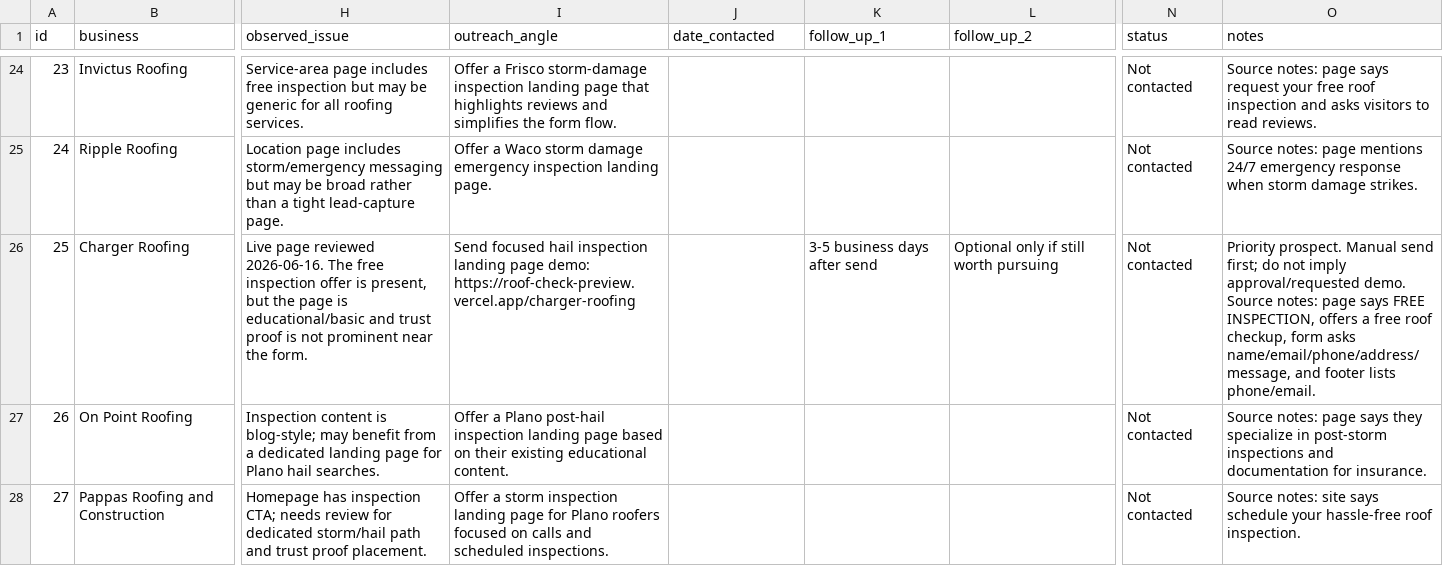
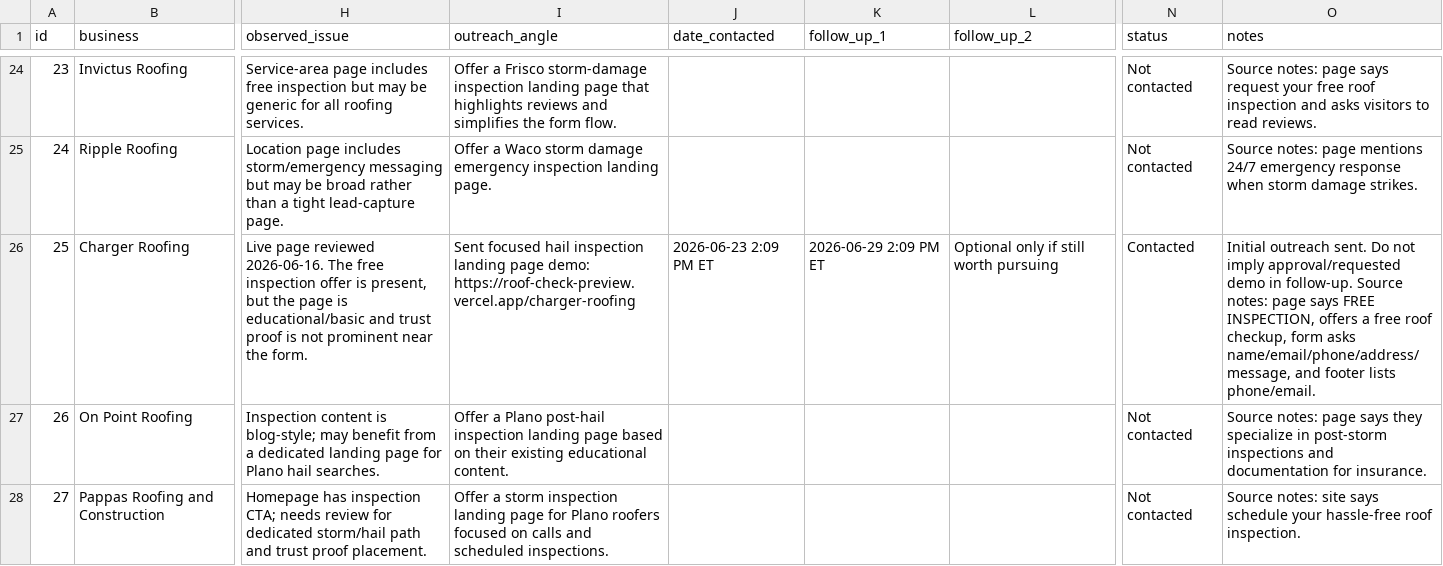
Before and after one commit to dpons222/Business, a CSV file: EXPERIMENTS/001-roofing-landing-page-service/marketing/prospect-tracker.csv, drawn as a sheet; only a part is shown, gaps mark what is left out; the diff names each change by its address in the sheet, - before the commit and + after, or states it on an @@ line.

Commit message:
Track Charger Roofing outreach send

```diff
--- a/EXPERIMENTS/001-roofing-landing-page-service/marketing/prospect-tracker.csv
+++ b/EXPERIMENTS/001-roofing-landing-page-service/marketing/prospect-tracker.csv
-I26 (outreach_angle): Send focused hail…
+I26 (outreach_angle): Sent focused hail…
-J26 (date_contacted): (empty)
+J26 (date_contacted): 2026-06-23 2:09 PM ET
-K26 (follow_up_1): 3-5 business days after send
+K26 (follow_up_1): 2026-06-29 2:09 PM ET
-N26 (status): Not contacted
+N26 (status): Contacted
-O26 (notes): Priority prospect. Manual send first; do not imply approval/requested demo. Source notes:…
+O26 (notes): Initial outreach sent. Do not imply approval/requested demo in follow-up. Source notes:…
```
Also changed, not shown: 5 other files.
